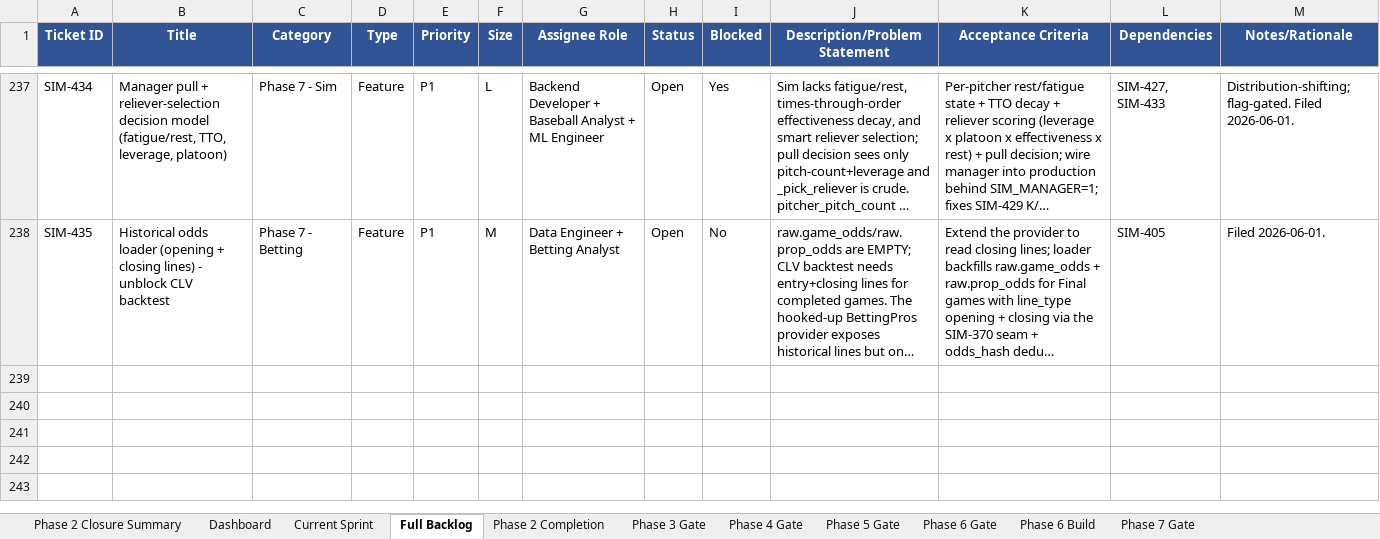
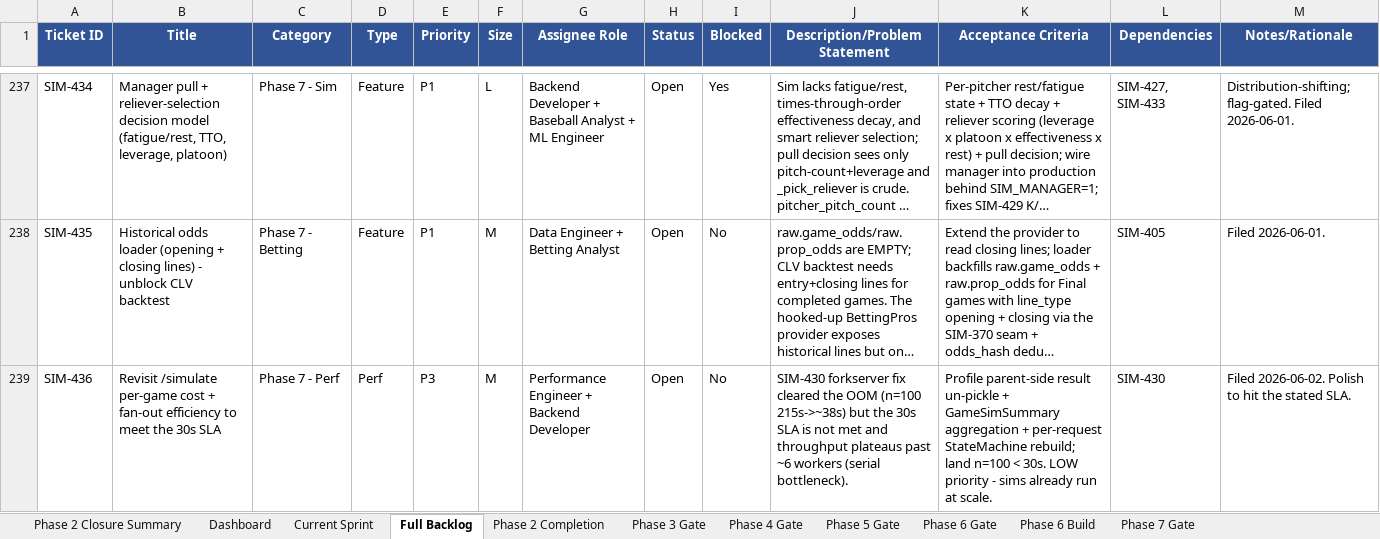
Before and after one commit to gmelick/baseball_simulator_v2, an Excel workbook: backlog.xlsx, sheet Full Backlog, drawn as a sheet; only a part is shown, gaps mark what is left out; long unchanged cells end in …; values as stored, in another font and other column widths than the file's, no borders; the diff names each change by its address in the sheet, - before the commit and + after, or states it on an @@ line.

```diff
--- a/backlog.xlsx (sheet Full Backlog)
+++ b/backlog.xlsx (sheet Full Backlog)
+row 239: SIM-436 | Revisit /simulate per-game cost + fan-out efficiency to meet the 30s SLA | Phase 7 - Perf | Perf | P3 | M | Performance Engineer + Backend Developer | Open | No | SIM-430 forkserver fix cleared the OOM (n=100 215s->~38s) but the 30s SLA is not met and throughput plateaus past ~6 workers (serial bottleneck). | Profile parent-side result un-pickle + GameSimSummary aggregation + per-request StateMachine rebuild; land n=100 < 30s. LOW priority - sims already run at scale. | SIM-430 | Filed 2026-06-02. Polish to hit the stated SLA.
```
Also changed, not shown: 1 other file.
